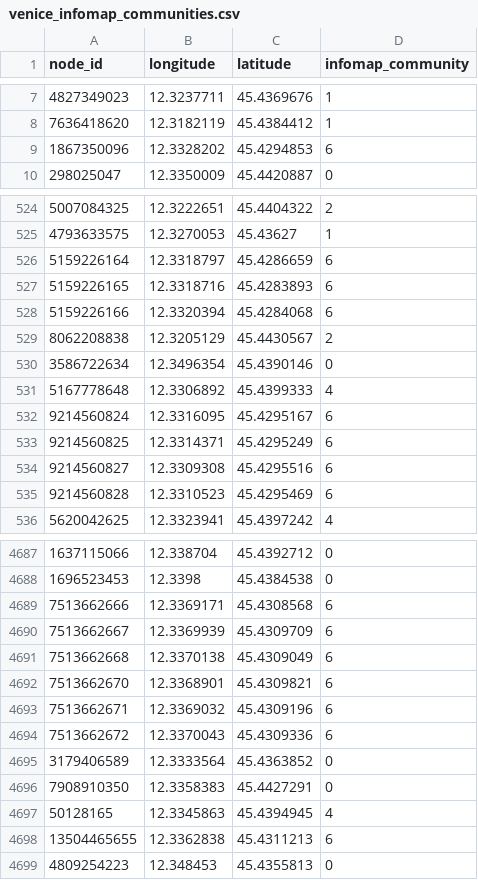
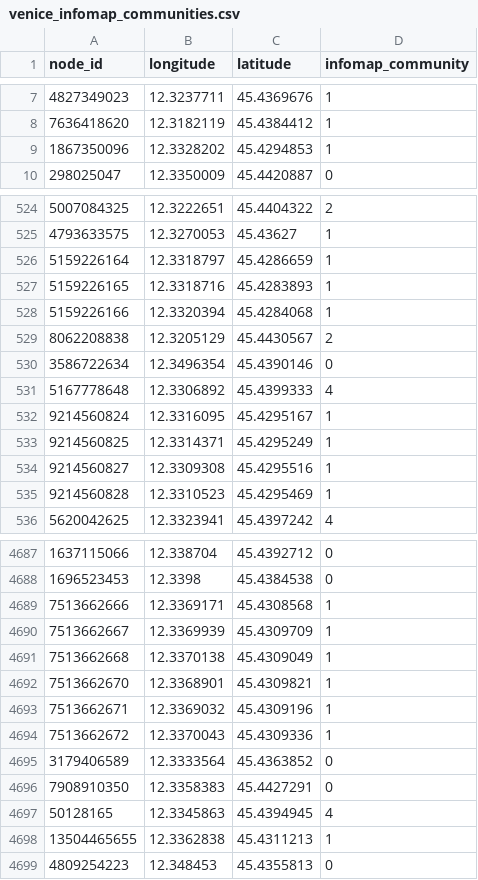
Before and after one commit to LoayEgbaria/Venice-Network-Analysis, a CSV file: VeniceNetworkFiles/venice_infomap_communities.csv, drawn as a sheet; only a part is shown, gaps mark what is left out; the diff covers the shown part only.

```diff
--- a/VeniceNetworkFiles/venice_infomap_communities.csv
+++ b/VeniceNetworkFiles/venice_infomap_communities.csv
@@ -8,3 +8,3 @@ node_id,longitude,latitude,infomap_community
 7636418620,12.3182119,45.4384412,1
-1867350096,12.3328202,45.4294853,6
+1867350096,12.3328202,45.4294853,1
 298025047,12.3350009,45.4420887,0
@@ -525,5 +525,5 @@ node_id,longitude,latitude,infomap_community
 4793633575,12.3270053,45.43627,1
-5159226164,12.3318797,45.4286659,6
-5159226165,12.3318716,45.4283893,6
-5159226166,12.3320394,45.4284068,6
+5159226164,12.3318797,45.4286659,1
+5159226165,12.3318716,45.4283893,1
+5159226166,12.3320394,45.4284068,1
 8062208838,12.3205129,45.4430567,2
@@ -531,6 +531,6 @@ node_id,longitude,latitude,infomap_community
 5167778648,12.3306892,45.4399333,4
-9214560824,12.3316095,45.4295167,6
-9214560825,12.3314371,45.4295249,6
-9214560827,12.3309308,45.4295516,6
-9214560828,12.3310523,45.4295469,6
+9214560824,12.3316095,45.4295167,1
+9214560825,12.3314371,45.4295249,1
+9214560827,12.3309308,45.4295516,1
+9214560828,12.3310523,45.4295469,1
 5620042625,12.3323941,45.4397242,4
@@ -4688,8 +4688,8 @@ node_id,longitude,latitude,infomap_community
 1696523453,12.3398,45.4384538,0
-7513662666,12.3369171,45.4308568,6
-7513662667,12.3369939,45.4309709,6
-7513662668,12.3370138,45.4309049,6
-7513662670,12.3368901,45.4309821,6
-7513662671,12.3369032,45.4309196,6
-7513662672,12.3370043,45.4309336,6
+7513662666,12.3369171,45.4308568,1
+7513662667,12.3369939,45.4309709,1
+7513662668,12.3370138,45.4309049,1
+7513662670,12.3368901,45.4309821,1
+7513662671,12.3369032,45.4309196,1
+7513662672,12.3370043,45.4309336,1
 3179406589,12.3333564,45.4363852,0
@@ -4697,3 +4697,3 @@ node_id,longitude,latitude,infomap_community
 50128165,12.3345863,45.4394945,4
-13504465655,12.3362838,45.4311213,6
+13504465655,12.3362838,45.4311213,1
 4809254223,12.348453,45.4355813,0
```
Also changed, not shown: 84 edited cells elsewhere in this file, VeniceNetworkFiles/venice_infomap_community_stats.csv, 8 other files.
